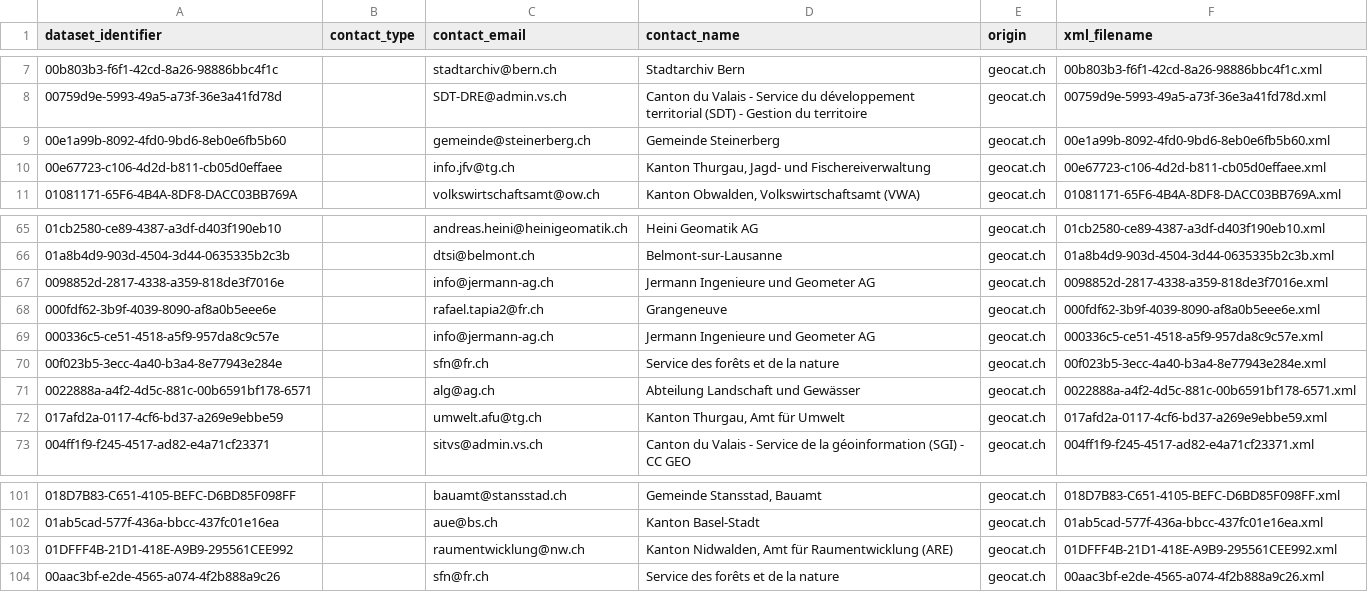
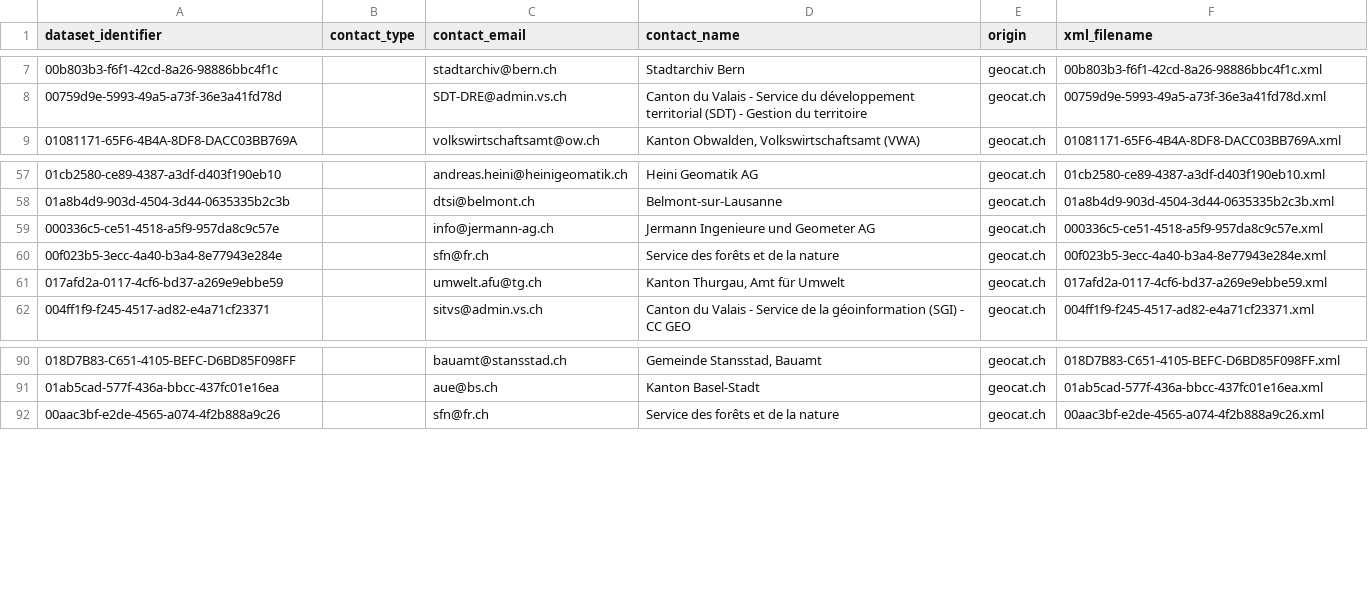
Before and after one commit to FHNW-IGEO/Geoharvester, a CSV file: scraper/data/geocat_data/geocat_contact_point_metadata.csv, drawn as a sheet; only a part is shown, gaps mark what is left out; removed rows and columns are numbered as before the commit, all else as after; the diff covers the shown part only; the diff names each change by its address in the sheet, - before the commit and + after, or states it on an @@ line.

Commit message:
geocat_data

```diff
--- a/scraper/data/geocat_data/geocat_contact_point_metadata.csv
+++ b/scraper/data/geocat_data/geocat_contact_point_metadata.csv
-row 9: 00e1a99b-8092-4fd0-9bd6-8eb0e6fb5b60 |  | gemeinde@steinerberg.ch | Gemeinde Steinerberg | geocat.ch | 00e1a99b-8092-4fd0-9bd6-8eb0e6fb5b60.xml
-row 10: 00e67723-c106-4d2d-b811-cb05d0effaee |  | info.jfv@tg.ch | Kanton Thurgau, Jagd- und Fischereiverwaltung | geocat.ch | 00e67723-c106-4d2d-b811-cb05d0effaee.xml
-row 67: 0098852d-2817-4338-a359-818de3f7016e |  | info@jermann-ag.ch | Jermann Ingenieure und Geometer AG | geocat.ch | 0098852d-2817-4338-a359-818de3f7016e.xml
-row 68: 000fdf62-3b9f-4039-8090-af8a0b5eee6e |  | rafael.tapia2@fr.ch | Grangeneuve | geocat.ch | 000fdf62-3b9f-4039-8090-af8a0b5eee6e.xml
-row 71: 0022888a-a4f2-4d5c-881c-00b6591bf178-6571 |  | alg@ag.ch | Abteilung Landschaft und Gewässer | geocat.ch | 0022888a-a4f2-4d5c-881c-00b6591bf178-6571.xml
-row 103: 01DFFF4B-21D1-418E-A9B9-295561CEE992 |  | raumentwicklung@nw.ch | Kanton Nidwalden, Amt für Raumentwicklung (ARE) | geocat.ch | 01DFFF4B-21D1-418E-A9B9-295561CEE992.xml
```
Also changed, not shown: 5 added rows and 11 removed rows elsewhere in this file, 4 other files.
